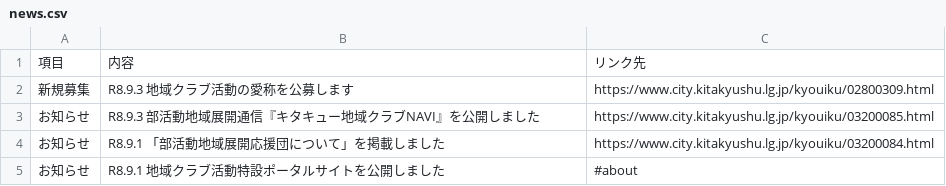
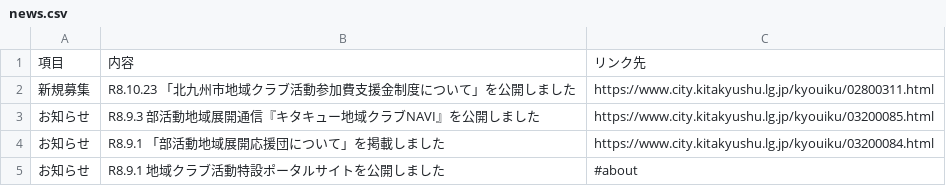
Before and after one commit to ryosuke1105/test.community, a CSV file: news.csv, drawn as a sheet.

Commit message:
Update news.csv

```diff
--- a/news.csv
+++ b/news.csv
@@ -1,3 +1,3 @@
 項目,内容,リンク先
-新規募集,R8.9.3　地域クラブ活動の愛称を公募します,https://www.city.kitakyushu.lg.jp/kyouiku/02800309.html
+新規募集,R8.10.23 「北九州市地域クラブ活動参加費支援金制度について」を公開しました,https://www.city.kitakyushu.lg.jp/kyouiku/02800311.html
 お知らせ,R8.9.3　部活動地域展開通信『キタキュー地域クラブNAVI』を公開しました,https://www.city.kitakyushu.lg.jp/kyouiku/03200085.html
```
